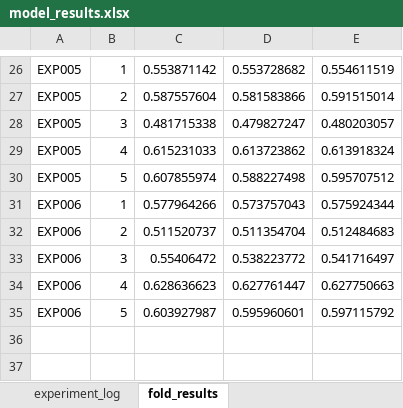
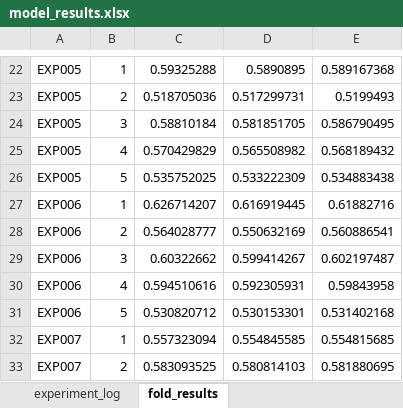
Before and after one commit to ChloeXZheng/ECG-AI-Interpretation, an Excel workbook: data/model_results.xlsx, sheet fold_results, drawn as a sheet; only a part is shown, gaps mark what is left out; values as stored, in another font and other column widths than the file's, no borders; addresses are those after the commit; the diff covers the shown part only; the diff names each change by its address in the sheet, - before the commit and + after, or states it on an @@ line.

```diff
--- a/data/model_results.xlsx (sheet fold_results)
+++ b/data/model_results.xlsx (sheet fold_results)
-C22: 0.553871142
+C22: 0.59325288
-D22: 0.553728682
+D22: 0.5890895
-E22: 0.554611519
+E22: 0.589167368
-C23: 0.587557604
+C23: 0.518705036
-D23: 0.581583866
+D23: 0.517299731
-E23: 0.591515014
+E23: 0.5199493
-C24: 0.481715338
+C24: 0.58810184
-D24: 0.479827247
+D24: 0.581851705
-E24: 0.480203057
+E24: 0.586790495
-C25: 0.615231033
+C25: 0.570429829
-D25: 0.613723862
+D25: 0.565508982
-E25: 0.613918324
+E25: 0.568189432
-C26: 0.607855974
+C26: 0.535752025
-D26: 0.588227498
+D26: 0.533222309
-E26: 0.595707512
+E26: 0.534883438
-C27: 0.577964266
+C27: 0.626714207
-D27: 0.573757043
+D27: 0.616919445
-E27: 0.575924344
+E27: 0.61882716
-C28: 0.511520737
+C28: 0.564028777
-D28: 0.511354704
+D28: 0.550632169
-E28: 0.512484683
+E28: 0.560886541
-C29: 0.55406472
+C29: 0.60322662
-D29: 0.538223772
+D29: 0.599414267
-E29: 0.541716497
+E29: 0.602197487
-C30: 0.628636623
+C30: 0.594510616
-D30: 0.627761447
+D30: 0.592305931
-E30: 0.627750663
+E30: 0.59843958
-C31: 0.603927987
+C31: 0.530820712
-D31: 0.595960601
+D31: 0.530153301
-E31: 0.597115792
+E31: 0.531402168
+row 32: EXP007 | 1 | 0.557323094 | 0.554845585 | 0.554815685
+row 33: EXP007 | 2 | 0.583093525 | 0.580814103 | 0.581880695
```
Also changed, not shown: 84 added rows, 5 removed rows and 55 edited cells elsewhere in this sheet, sheet experiment_log, 3 other files.
